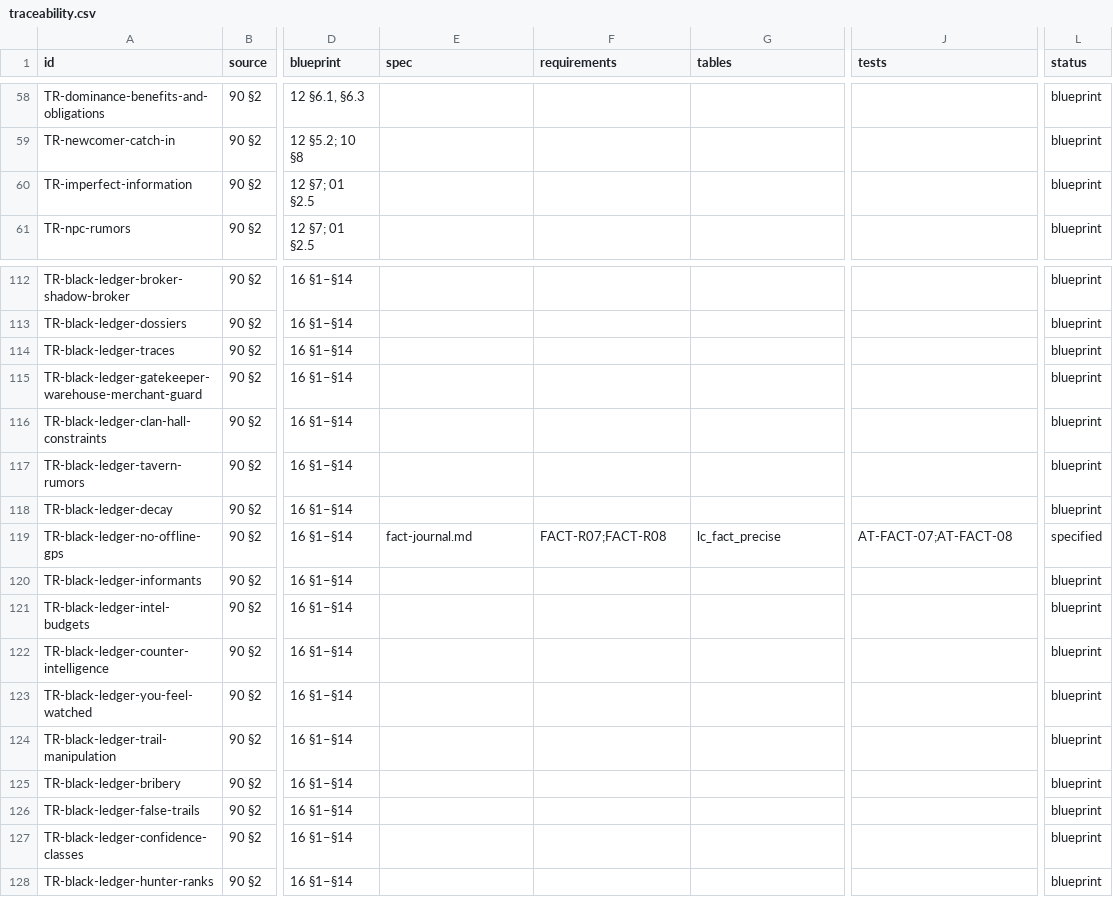
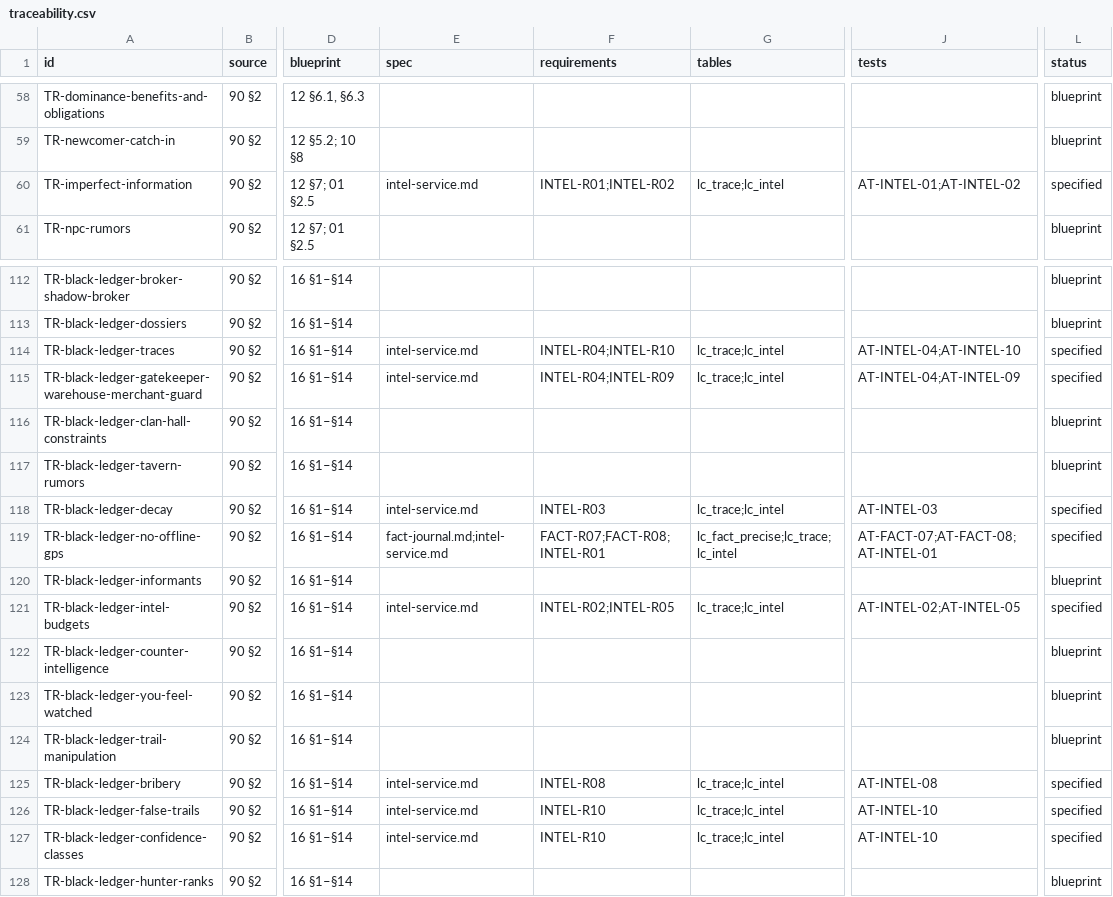
Before and after one commit to nalyk/l2j, a CSV file: docs/blueprint/traceability.csv, drawn as a sheet; only a part is shown, gaps mark what is left out; the diff covers the shown part only; the diff names each change by its address in the sheet, - before the commit and + after, or states it on an @@ line.

```diff
--- a/docs/blueprint/traceability.csv
+++ b/docs/blueprint/traceability.csv
-E60 (spec): (empty)
+E60 (spec): intel-service.md
-F60 (requirements): (empty)
+F60 (requirements): INTEL-R01;INTEL-R02
-G60 (tables): (empty)
+G60 (tables): lc_trace;lc_intel
-J60 (tests): (empty)
+J60 (tests): AT-INTEL-01;AT-INTEL-02
-L60 (status): blueprint
+L60 (status): specified
-E114:E115 (spec): (empty)
+E114:E115 (spec): intel-service.md
-F114 (requirements): (empty)
+F114 (requirements): INTEL-R04;INTEL-R10
-G114:G115 (tables): (empty)
+G114:G115 (tables): lc_trace;lc_intel
-J114 (tests): (empty)
+J114 (tests): AT-INTEL-04;AT-INTEL-10
-L114:L115 (status): blueprint
+L114:L115 (status): specified
-F115 (requirements): (empty)
+F115 (requirements): INTEL-R04;INTEL-R09
-J115 (tests): (empty)
+J115 (tests): AT-INTEL-04;AT-INTEL-09
-E118 (spec): (empty)
+E118 (spec): intel-service.md
-F118 (requirements): (empty)
+F118 (requirements): INTEL-R03
-G118 (tables): (empty)
+G118 (tables): lc_trace;lc_intel
-J118 (tests): (empty)
+J118 (tests): AT-INTEL-03
-L118 (status): blueprint
+L118 (status): specified
-E119 (spec): fact-journal.md
+E119 (spec): fact-journal.md;intel-service.md
-F119 (requirements): FACT-R07;FACT-R08
+F119 (requirements): FACT-R07;FACT-R08;INTEL-R01
-G119 (tables): lc_fact_precise
+G119 (tables): lc_fact_precise;lc_trace;lc_intel
-J119 (tests): AT-FACT-07;AT-FACT-08
+J119 (tests): AT-FACT-07;AT-FACT-08;AT-INTEL-01
-E121 (spec): (empty)
+E121 (spec): intel-service.md
-F121 (requirements): (empty)
+F121 (requirements): INTEL-R02;INTEL-R05
-G121 (tables): (empty)
+G121 (tables): lc_trace;lc_intel
-J121 (tests): (empty)
+J121 (tests): AT-INTEL-02;AT-INTEL-05
-L121 (status): blueprint
+L121 (status): specified
-E125:E127 (spec): (empty)
+E125:E127 (spec): intel-service.md
-F125 (requirements): (empty)
+F125 (requirements): INTEL-R08
-G125:G127 (tables): (empty)
+G125:G127 (tables): lc_trace;lc_intel
-J125 (tests): (empty)
+J125 (tests): AT-INTEL-08
-L125:L127 (status): blueprint
+L125:L127 (status): specified
-F126:F127 (requirements): (empty)
+F126:F127 (requirements): INTEL-R10
-J126:J127 (tests): (empty)
+J126:J127 (tests): AT-INTEL-10
```
Also changed, not shown: 10 edited cells elsewhere in this file, 4 other files.
